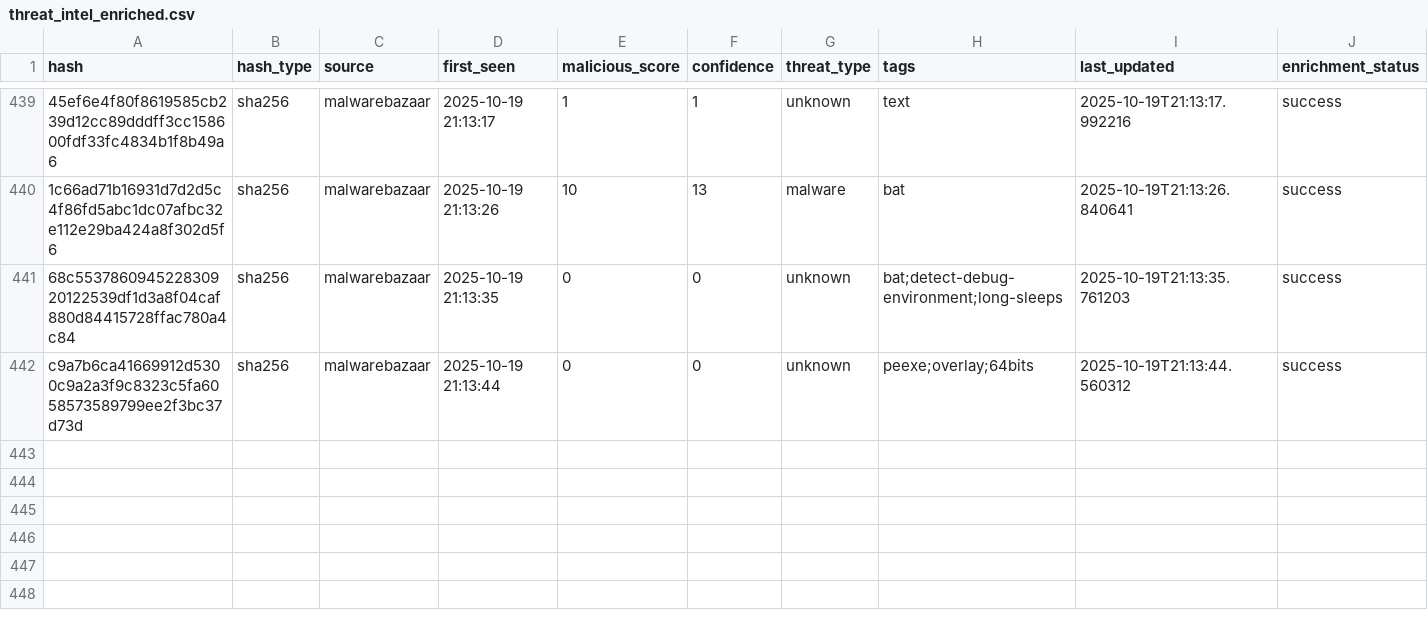
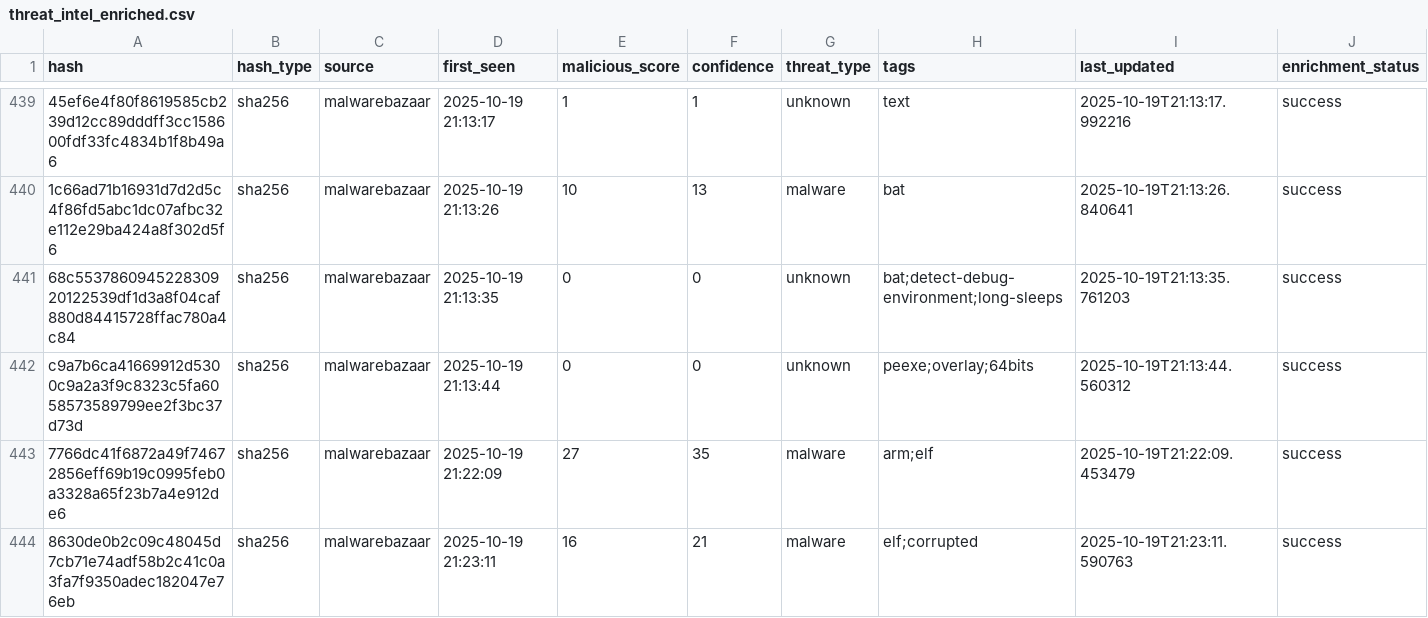
Before and after one commit to mohamadyaghoobii/threat-intelligence, a CSV file: lookups/threat_intel_enriched.csv, drawn as a sheet; only a part is shown, gaps mark what is left out; the diff names each change by its address in the sheet, - before the commit and + after, or states it on an @@ line.

Commit message:
Auto: 20251019_212430

```diff
--- a/lookups/threat_intel_enriched.csv
+++ b/lookups/threat_intel_enriched.csv
+row 443: 7766dc41f6872a49f74672856eff69b19c0995feb0a3328a65f23b7a4e912de6 | sha256 | malwarebazaar | 2025-10-19 21:22:09 | 27 | 35 | malware | arm;elf | 2025-10-19T21:22:09.453479 | success
+row 444: 8630de0b2c09c48045d7cb71e74adf58b2c41c0a3fa7f9350adec182047e76eb | sha256 | malwarebazaar | 2025-10-19 21:23:11 | 16 | 21 | malware | elf;corrupted | 2025-10-19T21:23:11.590763 | success
```
